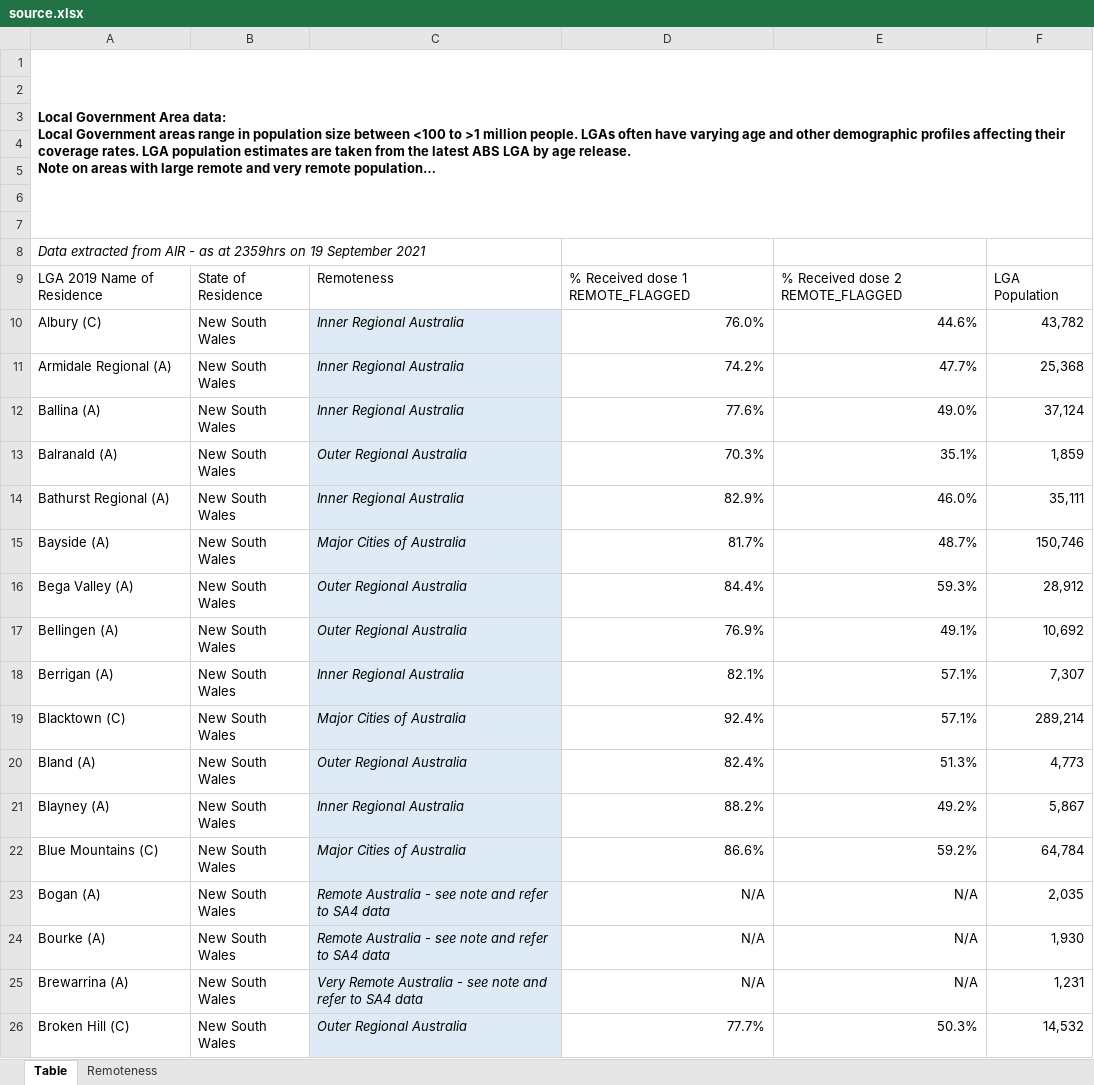
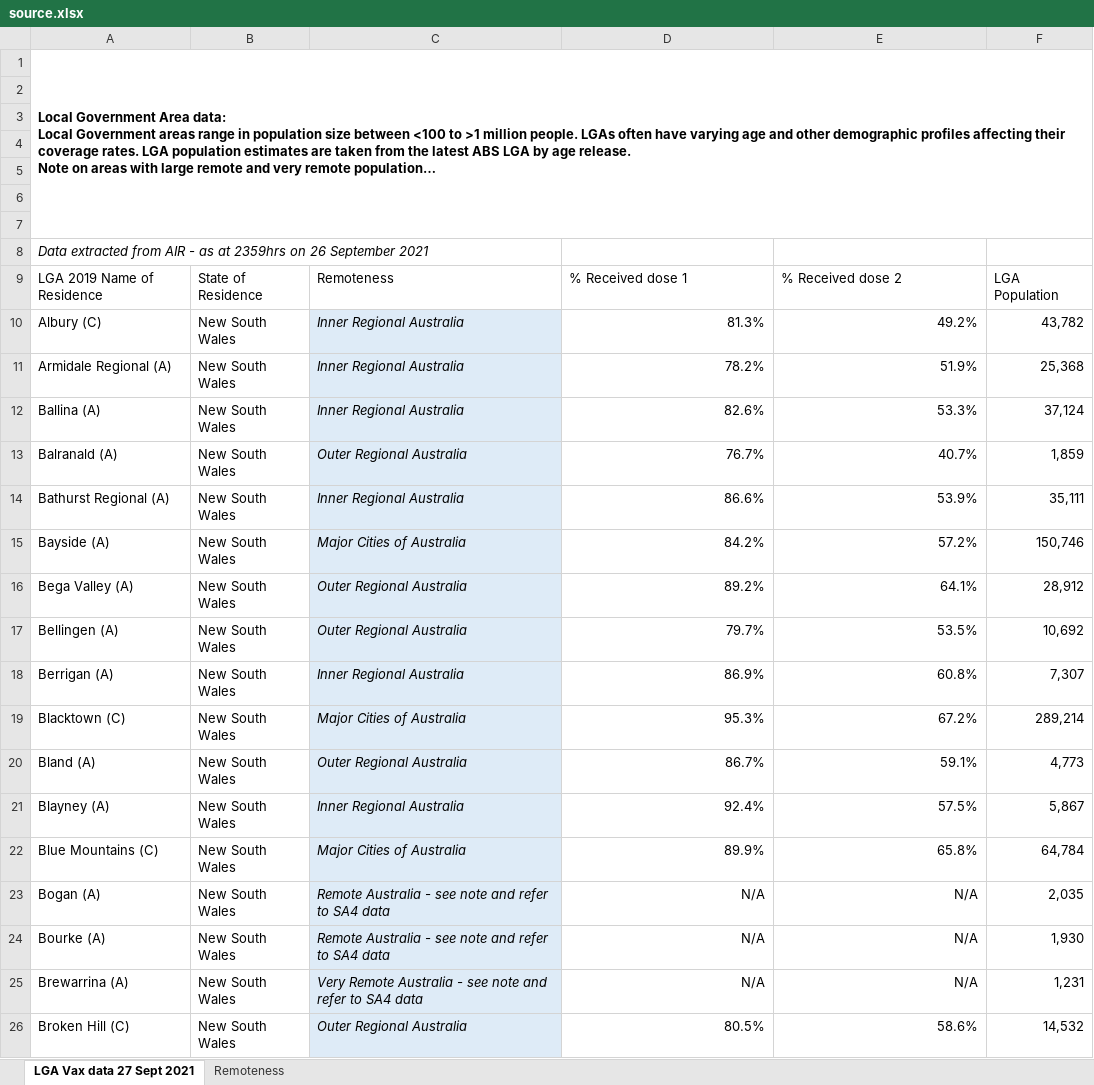
Before and after one commit to Booligoosh/covid19nsw, an Excel workbook: src/data/lga-vaccinations/source.xlsx, sheet LGA Vax data 27 Sept 2021, drawn as a sheet; only a part is shown; long unchanged cells end in …; values as stored, in another font and other column widths than the file's, no borders; conditional formats and table styles not drawn; the diff covers the shown part only; the diff names each change by its address in the sheet, - before the commit and + after, or states it on an @@ line.

Commit message:
Update council vaccinations data (includes parsing script modifications)

```diff
--- a/src/data/lga-vaccinations/source.xlsx (sheet LGA Vax data 27 Sept 2021)
+++ b/src/data/lga-vaccinations/source.xlsx (sheet LGA Vax data 27 Sept 2021)
-sheet tab: Table
+sheet tab: LGA Vax data 27 Sept 2021
-A8: …2359hrs on 19 September 2021
+A8: …2359hrs on 26 September 2021
-D9: % Received dose 1 REMOTE_FLAGGED
+D9: % Received dose 1
-E9: % Received dose 2 REMOTE_FLAGGED
+E9: % Received dose 2
-D10: 76.0%
+D10: 81.3%
-E10: 44.6%
+E10: 49.2%
-D11: 74.2%
+D11: 78.2%
-E11: 47.7%
+E11: 51.9%
-D12: 77.6%
+D12: 82.6%
-E12: 49.0%
+E12: 53.3%
-D13: 70.3%
+D13: 76.7%
-E13: 35.1%
+E13: 40.7%
-D14: 82.9%
+D14: 86.6%
-E14: 46.0%
+E14: 53.9%
-D15: 81.7%
+D15: 84.2%
-E15: 48.7%
+E15: 57.2%
-D16: 84.4%
+D16: 89.2%
-E16: 59.3%
+E16: 64.1%
-D17: 76.9%
+D17: 79.7%
-E17: 49.1%
+E17: 53.5%
-D18: 82.1%
+D18: 86.9%
-E18: 57.1%
+E18: 60.8%
-D19: 92.4%
+D19: 95.3%
-E19: 57.1%
+E19: 67.2%
-D20: 82.4%
+D20: 86.7%
-E20: 51.3%
+E20: 59.1%
-D21: 88.2%
+D21: 92.4%
-E21: 49.2%
+E21: 57.5%
-D22: 86.6%
+D22: 89.9%
-E22: 59.2%
+E22: 65.8%
-D26: 77.7%
+D26: 80.5%
-E26: 50.3%
+E26: 58.6%
```
Also changed, not shown: 793 edited cells elsewhere in this sheet, 2 other files.
